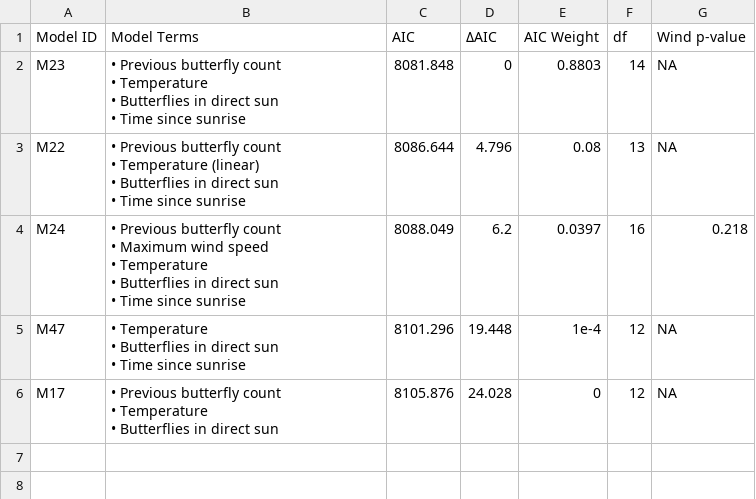
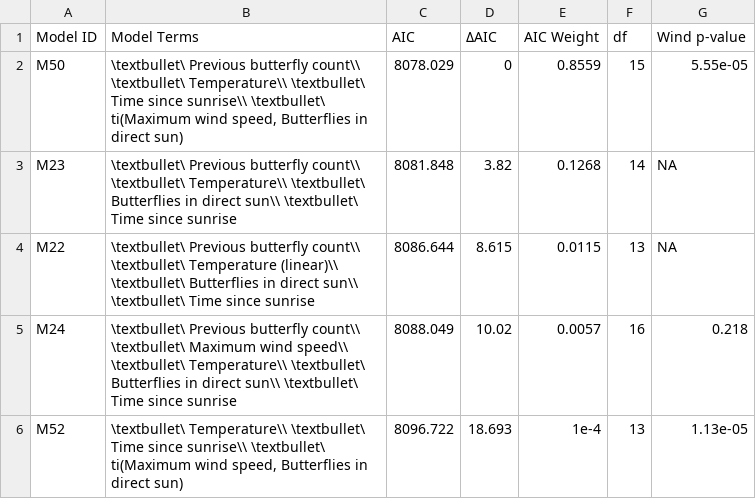
Before and after one commit to kylenessen/masters-thesis, a CSV file: supplemental/results/thesis_exports/tables/model_selection_table.csv, drawn as a sheet.

Commit message:
VSFB results: update 30-min analysis to ti() best model (M50); switch tables to exported \input; replace 2x2 partials with 1x3 (no sun); remove M24 references/figure; clarify wind as conditional (wind × sun), not threshold; refresh diagnostics caption; update figures/tables

```diff
--- a/supplemental/results/thesis_exports/tables/model_selection_table.csv
+++ b/supplemental/results/thesis_exports/tables/model_selection_table.csv
@@ -1,20 +1,6 @@
 Model ID,Model Terms,AIC,ΔAIC,AIC Weight,df,Wind p-value
-M23,"• Previous butterfly count
-• Temperature
-• Butterflies in direct sun
-• Time since sunrise",8081.848,0,0.8803,14,NA
-M22,"• Previous butterfly count
-• Temperature (linear)
-• Butterflies in direct sun
-• Time since sunrise",8086.644,4.796,0.08,13,NA
-M24,"• Previous butterfly count
-• Maximum wind speed
-• Temperature
-• Butterflies in direct sun
-• Time since sunrise",8088.049,6.2,0.0397,16,0.218
-M47,"• Temperature
-• Butterflies in direct sun
-• Time since sunrise",8101.296,19.448,1e-4,12,NA
-M17,"• Previous butterfly count
-• Temperature
-• Butterflies in direct sun",8105.876,24.028,0,12,NA
+M50,"\textbullet\ Previous butterfly count\\ \textbullet\ Temperature\\ \textbullet\ Time since sunrise\\ \textbullet\ ti(Maximum wind speed, Butterflies in direct sun)",8078.029,0,0.8559,15,5.55e-05
+M23,\textbullet\ Previous butterfly count\\ \textbullet\ Temperature\\ \textbullet\ Butterflies in direct sun\\ \textbullet\ Time since sunrise,8081.848,3.82,0.1268,14,NA
+M22,\textbullet\ Previous butterfly count\\ \textbullet\ Temperature (linear)\\ \textbullet\ Butterflies in direct sun\\ \textbullet\ Time since sunrise,8086.644,8.615,0.0115,13,NA
+M24,\textbullet\ Previous butterfly count\\ \textbullet\ Maximum wind speed\\ \textbullet\ Temperature\\ \textbullet\ Butterflies in direct sun\\ \textbullet\ Time since sunrise,8088.049,10.02,0.0057,16,0.218
+M52,"\textbullet\ Temperature\\ \textbullet\ Time since sunrise\\ \textbullet\ ti(Maximum wind speed, Butterflies in direct sun)",8096.722,18.693,1e-4,13,1.13e-05
```
Also changed, not shown: supplemental/results/thesis_exports/tables/data_summary.csv, supplemental/results/thesis_exports/tables/smooth_terms_summary.csv, 14 other files.
